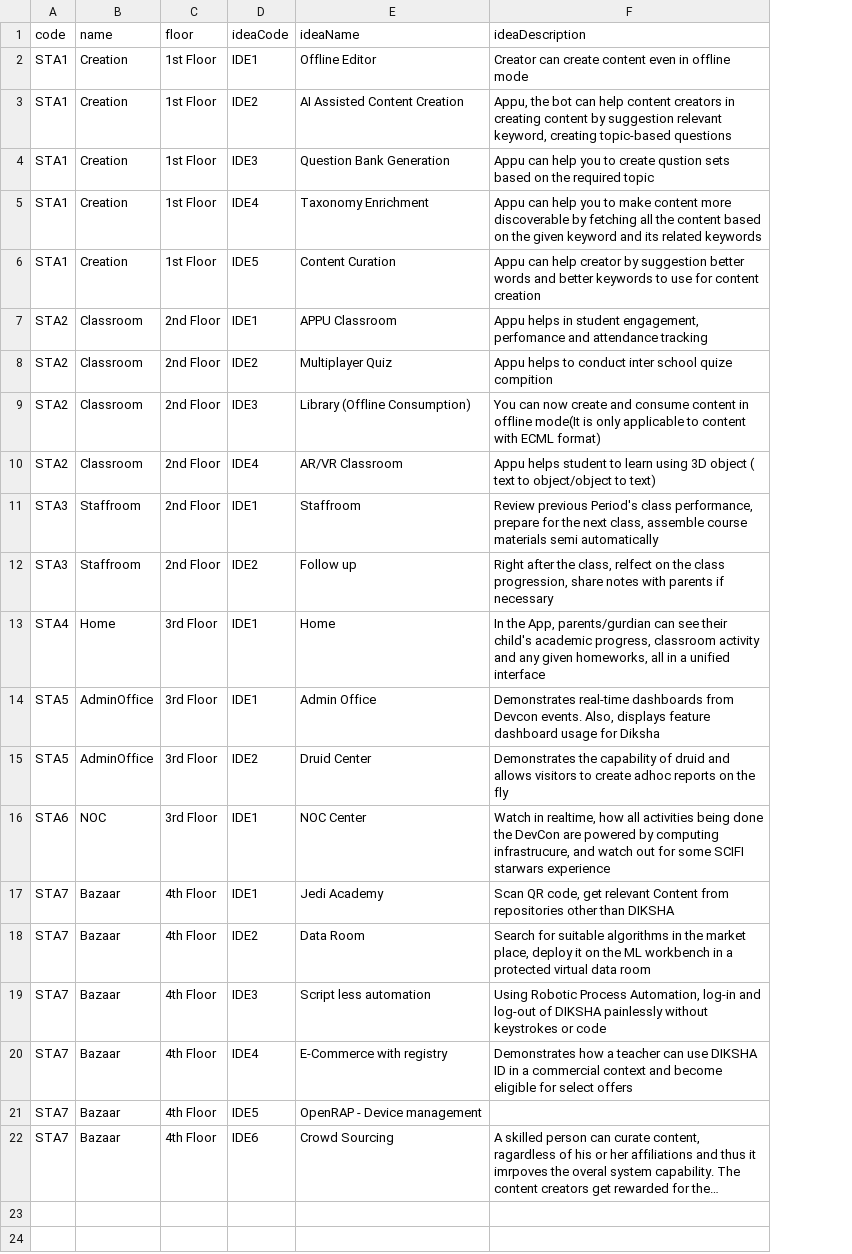
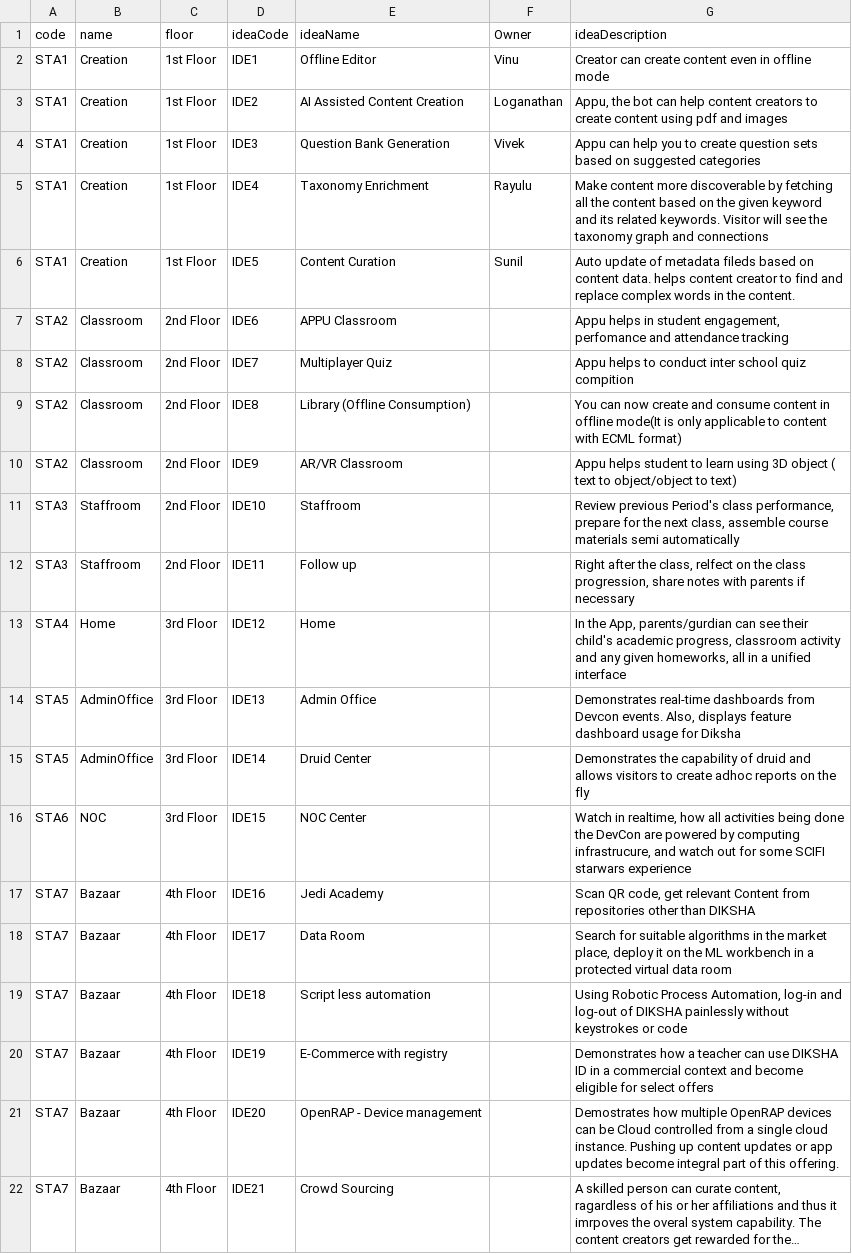
Before and after one commit to reshmi-nair/open-saber, a CSV file: devcon/Data - Stall-Ideas.csv, drawn as a sheet; long unchanged cells end in …; addresses are those after the commit; the diff names each change by its address in the sheet, - before the commit and + after, or states it on an @@ line.

Commit message:
Vote related changes and new csv data for stall

```diff
--- a/devcon/Data - Stall-Ideas.csv
+++ b/devcon/Data - Stall-Ideas.csv
+column F (Owner), rows 2-6: Vinu | Loganathan | Vivek | Rayulu | Sunil
-G3 (ideaDescription): …content creators in creating content by suggestion relevant keyword, creating topic-based questions
+G3 (ideaDescription): …content creators to create content using pdf and images
-G4 (ideaDescription): …to create qustion sets based on the required topic
+G4 (ideaDescription): …to create question sets based on suggested categories
-G5 (ideaDescription): Appu can help you to make content more discoverable by fetching all the content based on the given keyword and its related keywords
+G5 (ideaDescription): Make content more discoverable by fetching all the content based on the given keyword and its related keywords. Visitor will see the taxonomy graph and connections
-G6 (ideaDescription): Appu can help creator by suggestion better words and better keywords to use for content creation
+G6 (ideaDescription): Auto update of metadata fileds based on content data. helps content creator to find and replace complex words in the content.
-D7 (ideaCode): IDE1
+D7 (ideaCode): IDE6
-D8 (ideaCode): IDE2
+D8 (ideaCode): IDE7
-G8 (ideaDescription): …inter school quize compition
+G8 (ideaDescription): …inter school quiz compition
-D9 (ideaCode): IDE3
+D9 (ideaCode): IDE8
-D10 (ideaCode): IDE4
+D10 (ideaCode): IDE9
-D11 (ideaCode): IDE1
+D11 (ideaCode): IDE10
-D12 (ideaCode): IDE2
+D12 (ideaCode): IDE11
-D13 (ideaCode): IDE1
+D13 (ideaCode): IDE12
-D14 (ideaCode): IDE1
+D14 (ideaCode): IDE13
-D15 (ideaCode): IDE2
+D15 (ideaCode): IDE14
-D16 (ideaCode): IDE1
+D16 (ideaCode): IDE15
-D17 (ideaCode): IDE1
+D17 (ideaCode): IDE16
-D18 (ideaCode): IDE2
+D18 (ideaCode): IDE17
-D19 (ideaCode): IDE3
+D19 (ideaCode): IDE18
-D20 (ideaCode): IDE4
+D20 (ideaCode): IDE19
-D21 (ideaCode): IDE5
+D21 (ideaCode): IDE20
-G21 (ideaDescription): (empty)
+G21 (ideaDescription): Demostrates how multiple OpenRAP devices can be Cloud controlled from a single cloud instance. Pushing up content updates or app updates become integral part of this offering.
-D22 (ideaCode): IDE6
+D22 (ideaCode): IDE21
```
Also changed, not shown: 9 other files.
